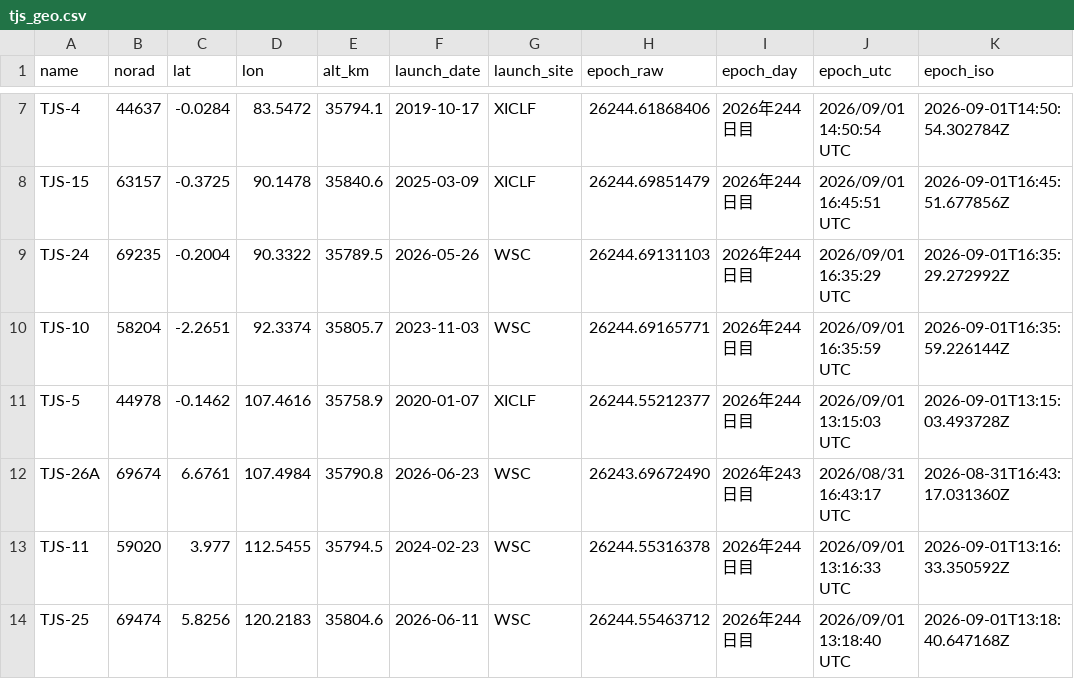
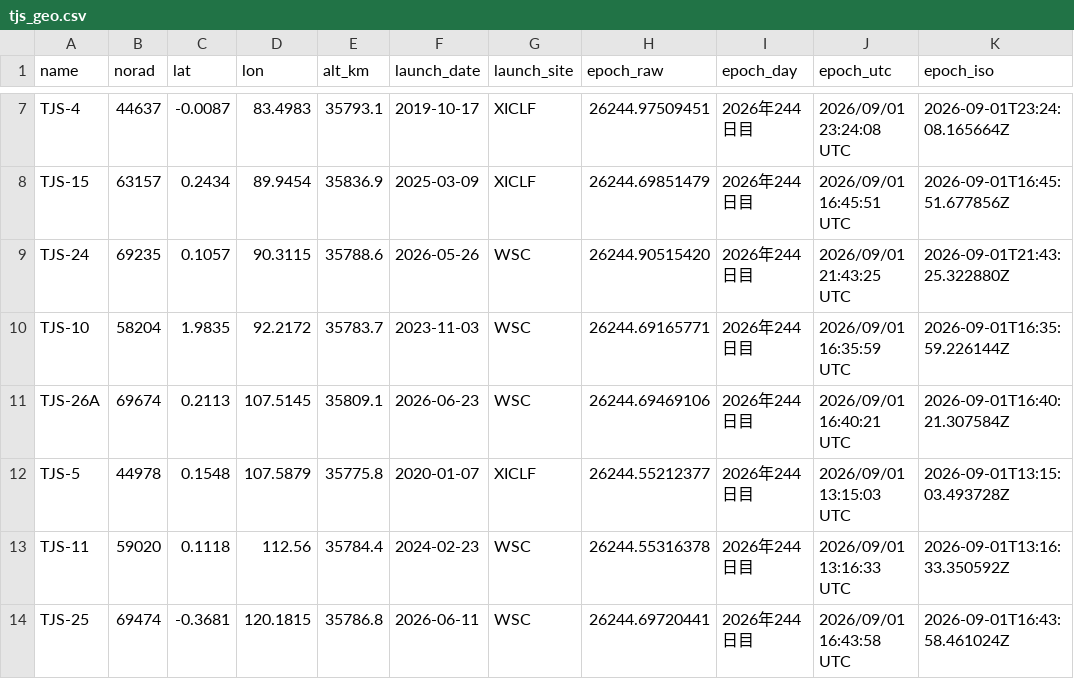
Before and after one commit to butagorilla1182/tjs_geo_control, a CSV file: tjs_geo.csv, drawn as a sheet; only a part is shown, gaps mark what is left out; removed rows and columns are numbered as before the commit, all else as after; the diff covers the shown part only; the diff names each change by its address in the sheet, - before the commit and + after, or states it on an @@ line.

```diff
--- a/tjs_geo.csv
+++ b/tjs_geo.csv
-C7 (lat): -0.0284
+C7 (lat): -0.0087
-D7 (lon): 83.5472
+D7 (lon): 83.4983
-E7 (alt_km): 35794.1
+E7 (alt_km): 35793.1
-H7 (epoch_raw): 26244.61868406
+H7 (epoch_raw): 26244.97509451
-J7 (epoch_utc): 2026/09/01 14:50:54 UTC
+J7 (epoch_utc): 2026/09/01 23:24:08 UTC
-K7 (epoch_iso): 2026-09-01T14:50:54.302784Z
+K7 (epoch_iso): 2026-09-01T23:24:08.165664Z
-C8 (lat): -0.3725
+C8 (lat): 0.2434
-D8 (lon): 90.1478
+D8 (lon): 89.9454
-E8 (alt_km): 35840.6
+E8 (alt_km): 35836.9
-C9 (lat): -0.2004
+C9 (lat): 0.1057
-D9 (lon): 90.3322
+D9 (lon): 90.3115
-E9 (alt_km): 35789.5
+E9 (alt_km): 35788.6
-H9 (epoch_raw): 26244.69131103
+H9 (epoch_raw): 26244.90515420
-J9 (epoch_utc): 2026/09/01 16:35:29 UTC
+J9 (epoch_utc): 2026/09/01 21:43:25 UTC
-K9 (epoch_iso): 2026-09-01T16:35:29.272992Z
+K9 (epoch_iso): 2026-09-01T21:43:25.322880Z
-C10 (lat): -2.2651
+C10 (lat): 1.9835
-D10 (lon): 92.3374
+D10 (lon): 92.2172
-E10 (alt_km): 35805.7
+E10 (alt_km): 35783.7
+row 11: TJS-26A | 69674 | 0.2113 | 107.5145 | 35809.1 | 2026-06-23 | WSC | 26244.69469106 | 2026年244日目 | 2026/09/01 16:40:21 UTC | 2026-09-01T16:40:21.307584Z
-C12 (lat): -0.1462
+C12 (lat): 0.1548
-D12 (lon): 107.4616
+D12 (lon): 107.5879
-E12 (alt_km): 35758.9
+E12 (alt_km): 35775.8
-row 12: TJS-26A | 69674 | 6.6761 | 107.4984 | 35790.8 | 2026-06-23 | WSC | 26243.69672490 | 2026年243日目 | 2026/08/31 16:43:17 UTC | 2026-08-31T16:43:17.031360Z
-C13 (lat): 3.977
+C13 (lat): 0.1118
-D13 (lon): 112.5455
+D13 (lon): 112.56
-E13 (alt_km): 35794.5
+E13 (alt_km): 35784.4
-C14 (lat): 5.8256
+C14 (lat): -0.3681
-D14 (lon): 120.2183
+D14 (lon): 120.1815
-E14 (alt_km): 35804.6
+E14 (alt_km): 35786.8
-H14 (epoch_raw): 26244.55463712
+H14 (epoch_raw): 26244.69720441
-J14 (epoch_utc): 2026/09/01 13:18:40 UTC
+J14 (epoch_utc): 2026/09/01 16:43:58 UTC
-K14 (epoch_iso): 2026-09-01T13:18:40.647168Z
+K14 (epoch_iso): 2026-09-01T16:43:58.461024Z
```
Also changed, not shown: 69 edited cells elsewhere in this file, 6 other files.
